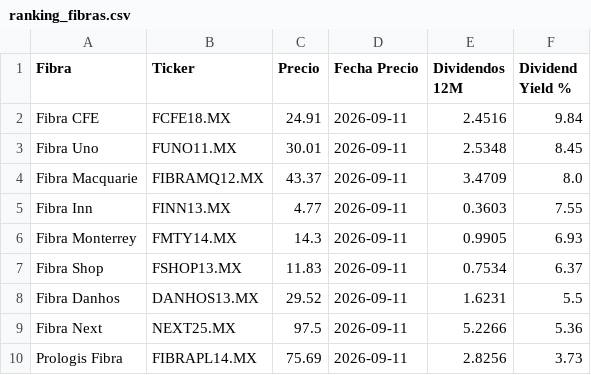
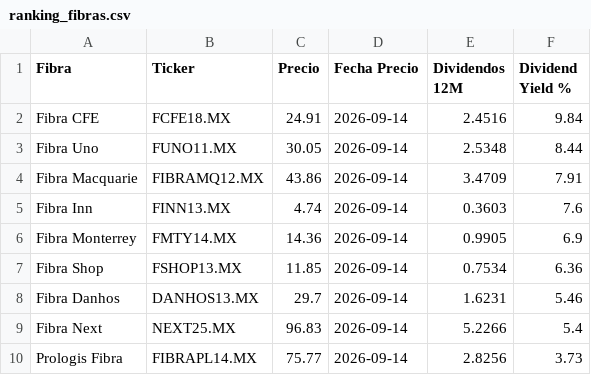
Before and after one commit to javirodriguez-da/fibra-dashboard, a CSV file: datarankings/ranking_fibras.csv, drawn as a sheet.

```diff
--- a/datarankings/ranking_fibras.csv
+++ b/datarankings/ranking_fibras.csv
@@ -1,10 +1,10 @@
 Fibra,Ticker,Precio,Fecha Precio,Dividendos 12M,Dividend Yield %
-Fibra CFE,FCFE18.MX,24.91,2026-09-11,2.4516,9.84
-Fibra Uno,FUNO11.MX,30.01,2026-09-11,2.5348,8.45
-Fibra Macquarie,FIBRAMQ12.MX,43.37,2026-09-11,3.4709,8.0
-Fibra Inn,FINN13.MX,4.77,2026-09-11,0.3603,7.55
-Fibra Monterrey,FMTY14.MX,14.3,2026-09-11,0.9905,6.93
-Fibra Shop,FSHOP13.MX,11.83,2026-09-11,0.7534,6.37
-Fibra Danhos,DANHOS13.MX,29.52,2026-09-11,1.6231,5.5
-Fibra Next,NEXT25.MX,97.5,2026-09-11,5.2266,5.36
-Prologis Fibra,FIBRAPL14.MX,75.69,2026-09-11,2.8256,3.73
+Fibra CFE,FCFE18.MX,24.91,2026-09-14,2.4516,9.84
+Fibra Uno,FUNO11.MX,30.05,2026-09-14,2.5348,8.44
+Fibra Macquarie,FIBRAMQ12.MX,43.86,2026-09-14,3.4709,7.91
+Fibra Inn,FINN13.MX,4.74,2026-09-14,0.3603,7.6
+Fibra Monterrey,FMTY14.MX,14.36,2026-09-14,0.9905,6.9
+Fibra Shop,FSHOP13.MX,11.85,2026-09-14,0.7534,6.36
+Fibra Danhos,DANHOS13.MX,29.7,2026-09-14,1.6231,5.46
+Fibra Next,NEXT25.MX,96.83,2026-09-14,5.2266,5.4
+Prologis Fibra,FIBRAPL14.MX,75.77,2026-09-14,2.8256,3.73
```
Also changed, not shown: 1 other file.
